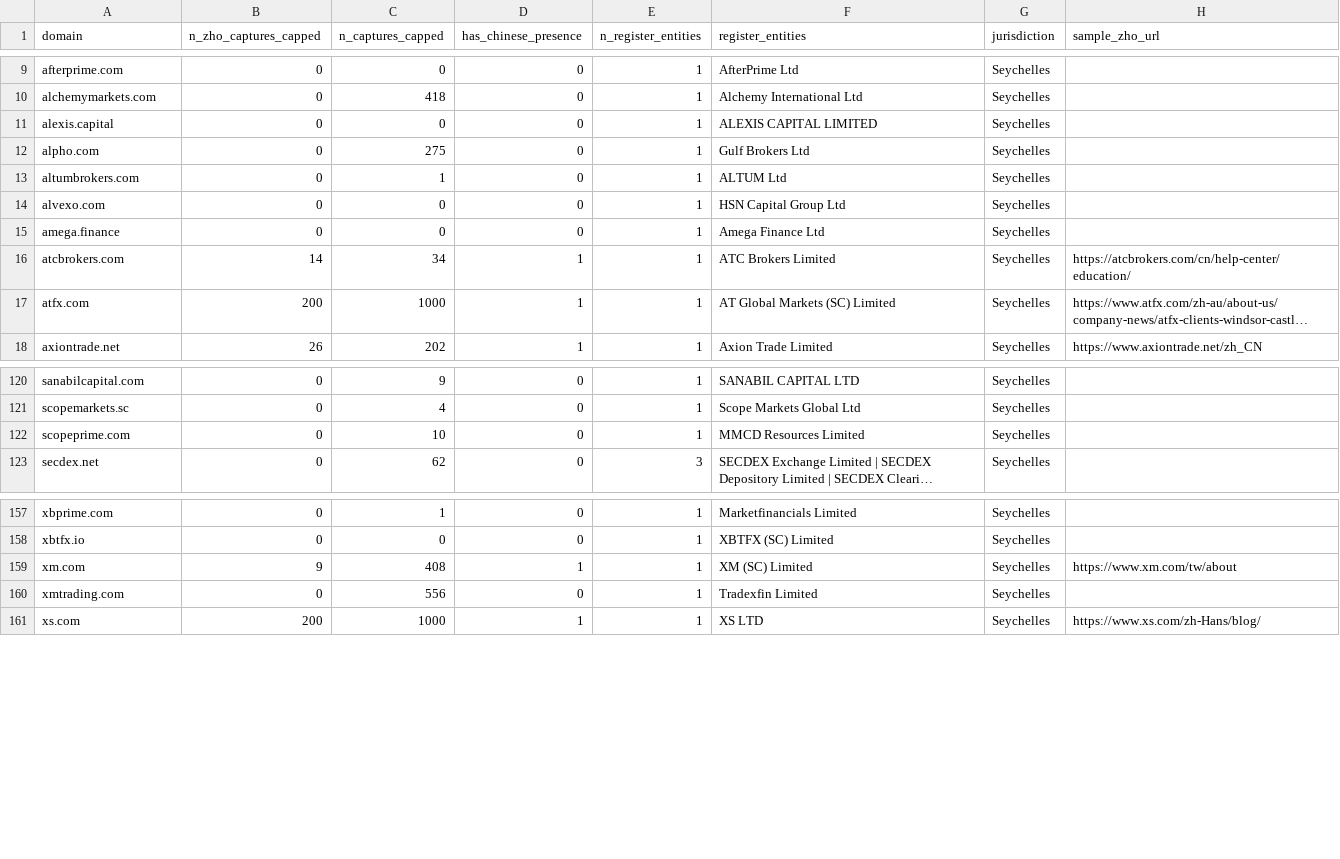
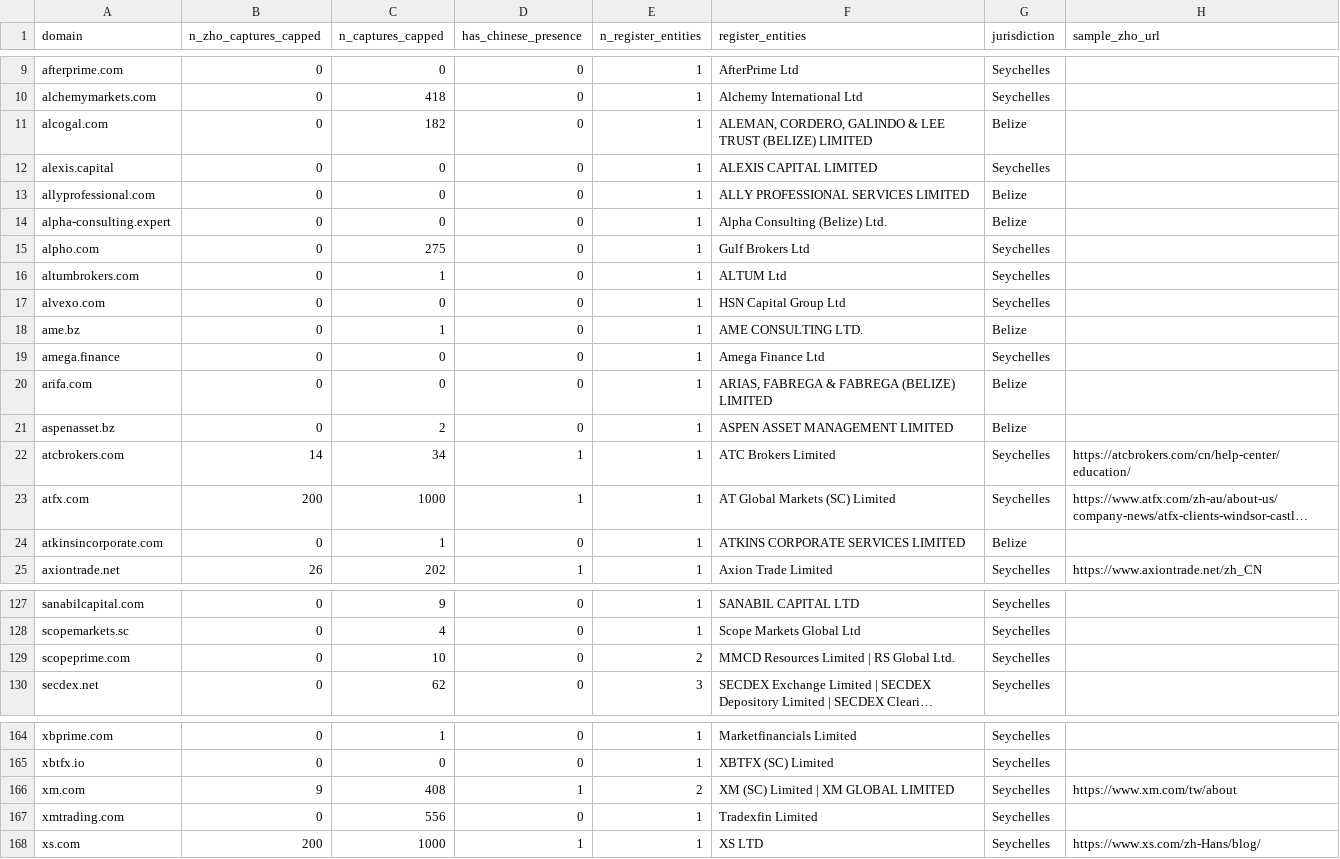
Before and after one commit to nathanskill/licence-anchoring, a CSV file: artifacts/frames/frame_sample_chinese_offshore.csv, drawn as a sheet; only a part is shown, gaps mark what is left out; long unchanged cells end in …; addresses are those after the commit; the diff names each change by its address in the sheet, - before the commit and + after, or states it on an @@ line.

```diff
--- a/artifacts/frames/frame_sample_chinese_offshore.csv
+++ b/artifacts/frames/frame_sample_chinese_offshore.csv
+row 11: alcogal.com | 0 | 182 | 0 | 1 | ALEMAN, CORDERO, GALINDO & LEE TRUST (BELIZE) LIMITED | Belize
+row 13: allyprofessional.com | 0 | 0 | 0 | 1 | ALLY PROFESSIONAL SERVICES LIMITED | Belize
+row 14: alpha-consulting.expert | 0 | 0 | 0 | 1 | Alpha Consulting (Belize) Ltd. | Belize
+row 18: ame.bz | 0 | 1 | 0 | 1 | AME CONSULTING LTD. | Belize
+row 20: arifa.com | 0 | 0 | 0 | 1 | ARIAS, FABREGA & FABREGA (BELIZE) LIMITED | Belize
+row 21: aspenasset.bz | 0 | 2 | 0 | 1 | ASPEN ASSET MANAGEMENT LIMITED | Belize
+row 24: atkinsincorporate.com | 0 | 1 | 0 | 1 | ATKINS CORPORATE SERVICES LIMITED | Belize
-E129 (n_register_entities): 1
+E129 (n_register_entities): 2
-F129 (register_entities): MMCD Resources Limited
+F129 (register_entities): MMCD Resources Limited | RS Global Ltd.
-E166 (n_register_entities): 1
+E166 (n_register_entities): 2
-F166 (register_entities): XM (SC) Limited
+F166 (register_entities): XM (SC) Limited | XM GLOBAL LIMITED
```
Also changed, not shown: 1 other file.
